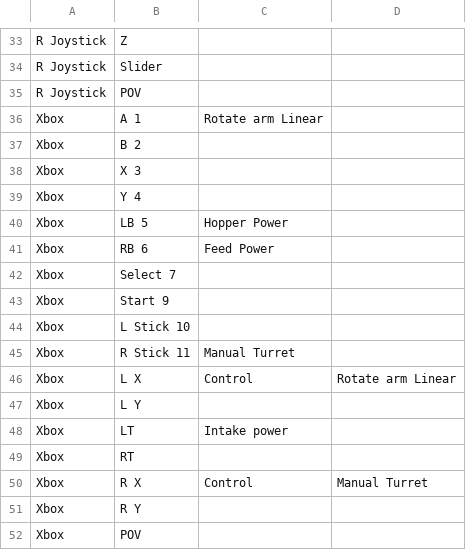
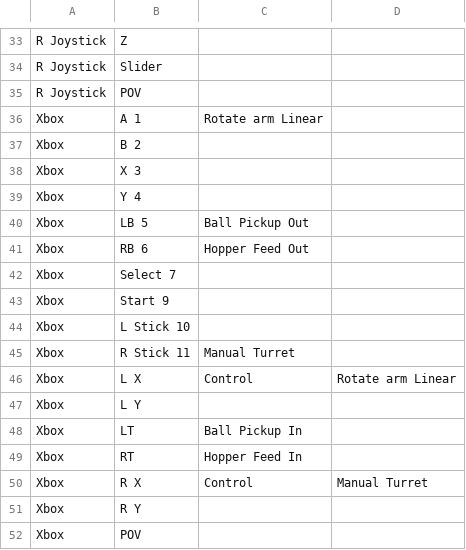
Before and after one commit to WarriorRobots/infiniterecharge-season, a CSV file: resources/button-binding-draft.csv, drawn as a sheet; only a part is shown, gaps mark what is left out.

Commit message:
Arm testing and rebinding
Bound the turret to +-1 degree and set general arm angles; give 100 percent power to intake and give new xbox controls; lengthen can wiring guide

```diff
--- a/resources/button-binding-draft.csv
+++ b/resources/button-binding-draft.csv
@@ -39,4 +39,4 @@ Xbox,X 3,,
 Xbox,Y 4,,
-Xbox,LB 5,Hopper Power,
-Xbox,RB 6,Feed Power,
+Xbox,LB 5,Ball Pickup Out,
+Xbox,RB 6,Hopper Feed Out,
 Xbox,Select 7,,
@@ -47,4 +47,4 @@ Xbox,L X,Control,Rotate arm Linear
 Xbox,L Y,,
-Xbox,LT,Intake power,
-Xbox,RT,,
+Xbox,LT,Ball Pickup In,
+Xbox,RT,Hopper Feed In,
 Xbox,R X,Control,Manual Turret
```
Also changed, not shown: resources/can-layout.csv, 7 other files.
